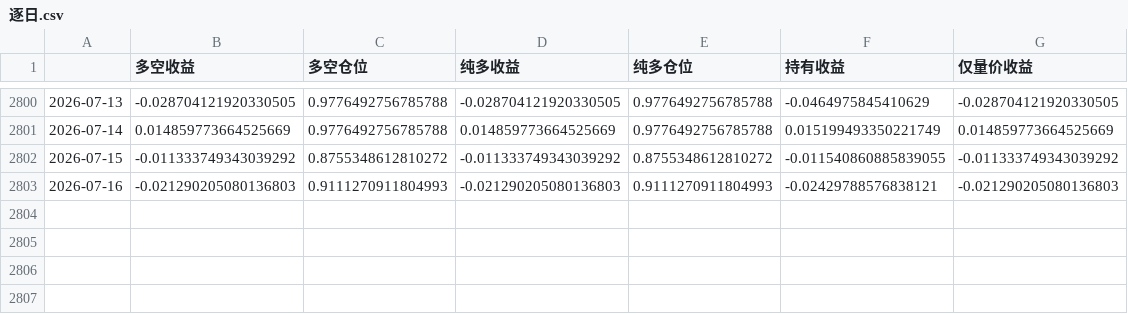
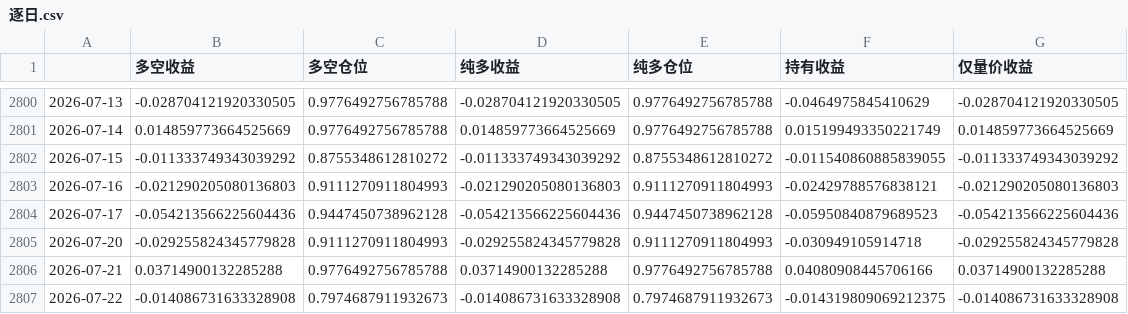
Before and after one commit to Gyturas/genetic-ts-timing-csi1000, a CSV file: results/final/逐日.csv, drawn as a sheet; only a part is shown, gaps mark what is left out.

```diff
--- a/results/final/逐日.csv
+++ b/results/final/逐日.csv
@@ -2803 +2803,5 @@
 2026-07-16,-0.021290205080136803,0.9111270911804993,-0.021290205080136803,0.9111270911804993,-0.02429788576838121,-0.021290205080136803
+2026-07-17,-0.054213566225604436,0.9447450738962128,-0.054213566225604436,0.9447450738962128,-0.05950840879689523,-0.054213566225604436
+2026-07-20,-0.029255824345779828,0.9111270911804993,-0.029255824345779828,0.9111270911804993,-0.030949105914718,-0.029255824345779828
+2026-07-21,0.03714900132285288,0.9776492756785788,0.03714900132285288,0.9776492756785788,0.04080908445706166,0.03714900132285288
+2026-07-22,-0.014086731633328908,0.7974687911932673,-0.014086731633328908,0.7974687911932673,-0.014319809069212375,-0.014086731633328908
```
Also changed, not shown: results/final/成绩表.csv, 10 other files.
